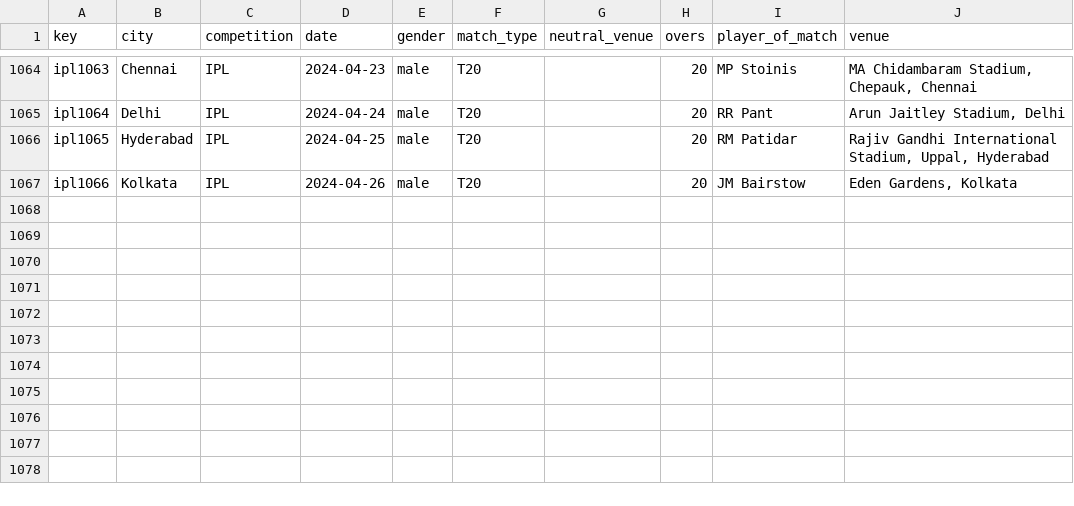
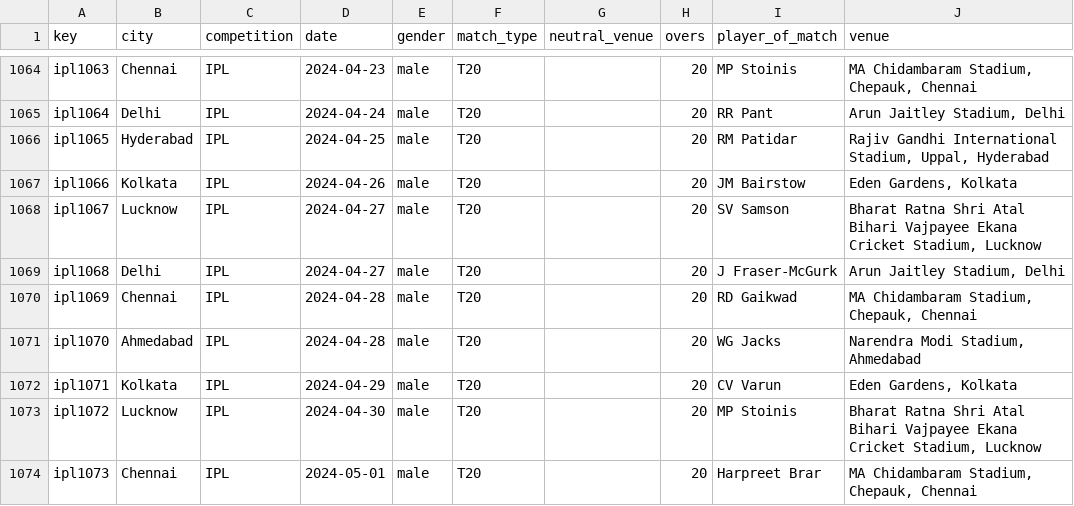
Before and after one commit to sawlachintan/cricket_data, a CSV file: ipl_data/info_df.csv, drawn as a sheet; only a part is shown, gaps mark what is left out; the diff names each change by its address in the sheet, - before the commit and + after, or states it on an @@ line.

```diff
--- a/ipl_data/info_df.csv
+++ b/ipl_data/info_df.csv
+row 1068: ipl1067 | Lucknow | IPL | 2024-04-27 | male | T20 |  | 20 | SV Samson | Bharat Ratna Shri Atal Bihari Vajpayee Ekana Cricket Stadium, Lucknow
+row 1069: ipl1068 | Delhi | IPL | 2024-04-27 | male | T20 |  | 20 | J Fraser-McGurk | Arun Jaitley Stadium, Delhi
+row 1070: ipl1069 | Chennai | IPL | 2024-04-28 | male | T20 |  | 20 | RD Gaikwad | MA Chidambaram Stadium, Chepauk, Chennai
+row 1071: ipl1070 | Ahmedabad | IPL | 2024-04-28 | male | T20 |  | 20 | WG Jacks | Narendra Modi Stadium, Ahmedabad
+row 1072: ipl1071 | Kolkata | IPL | 2024-04-29 | male | T20 |  | 20 | CV Varun | Eden Gardens, Kolkata
+row 1073: ipl1072 | Lucknow | IPL | 2024-04-30 | male | T20 |  | 20 | MP Stoinis | Bharat Ratna Shri Atal Bihari Vajpayee Ekana Cricket Stadium, Lucknow
+row 1074: ipl1073 | Chennai | IPL | 2024-05-01 | male | T20 |  | 20 | Harpreet Brar | MA Chidambaram Stadium, Chepauk, Chennai
```
Also changed, not shown: t20s_data/info_df.csv, t20s_data/outcome_df.csv, 14 other files.
